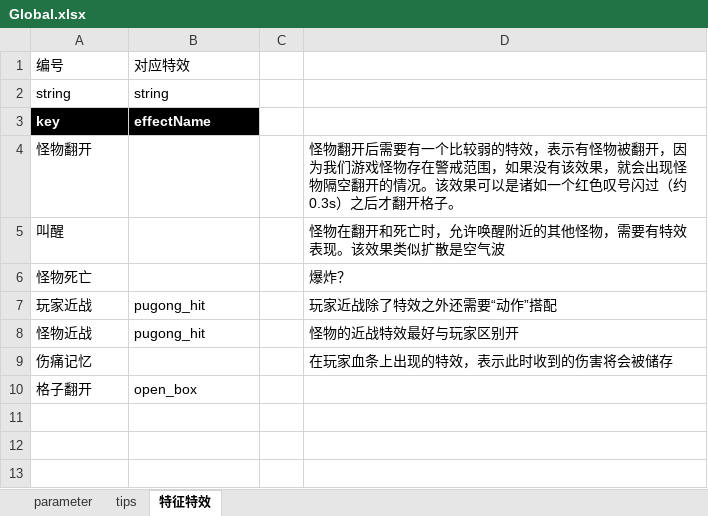
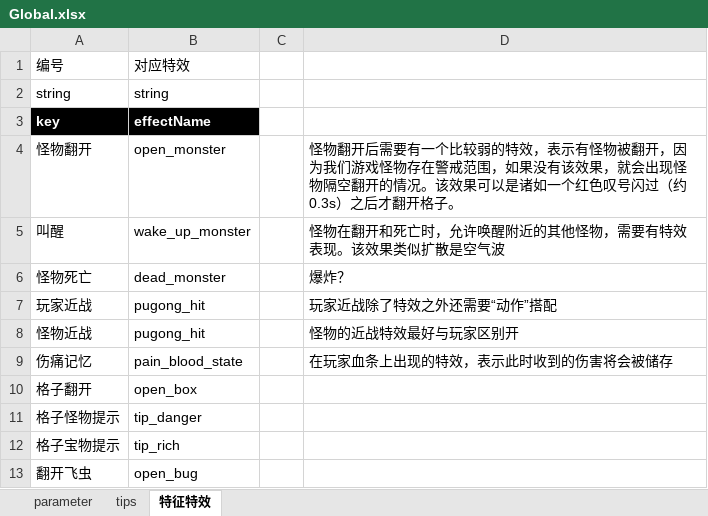
Before and after one commit to Canvastudio/Prometheus, an Excel workbook: Design/原始配置表/Global.xlsx, sheet 特征特效, drawn as a sheet; values as stored, in another font and other column widths than the file's, no borders; conditional formats not drawn; the diff names each change by its address in the sheet, - before the commit and + after, or states it on an @@ line.

```diff
--- a/Design/原始配置表/Global.xlsx (sheet 特征特效)
+++ b/Design/原始配置表/Global.xlsx (sheet 特征特效)
-B4: (empty)
+B4: open_monster
-B5: (empty)
+B5: wake_up_monster
-B6: (empty)
+B6: dead_monster
-B9: (empty)
+B9: pain_blood_state
+row 11: 格子怪物提示 | tip_danger
+row 12: 格子宝物提示 | tip_rich
+row 13: 翻开飞虫 | open_bug
```
Also changed, not shown: 16 other files.
